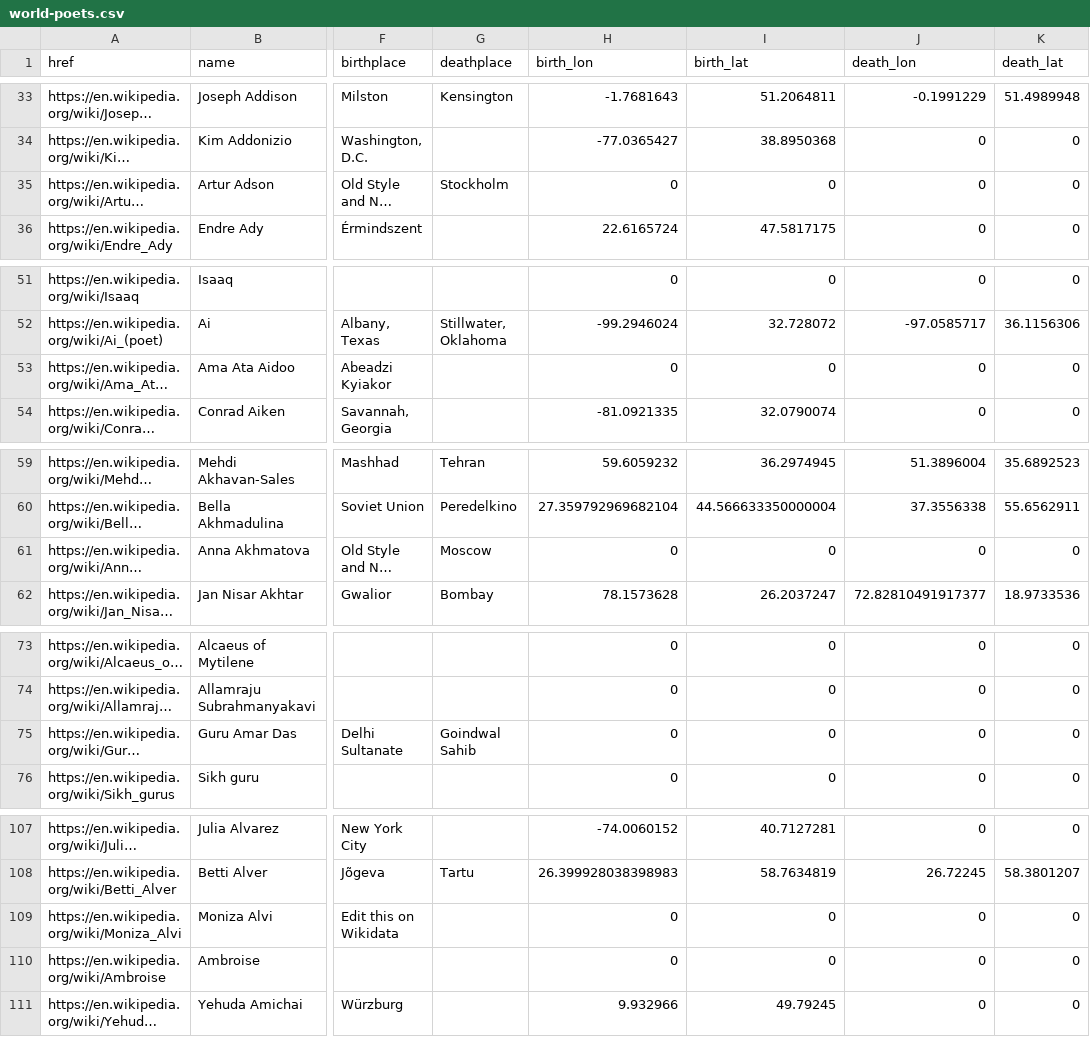
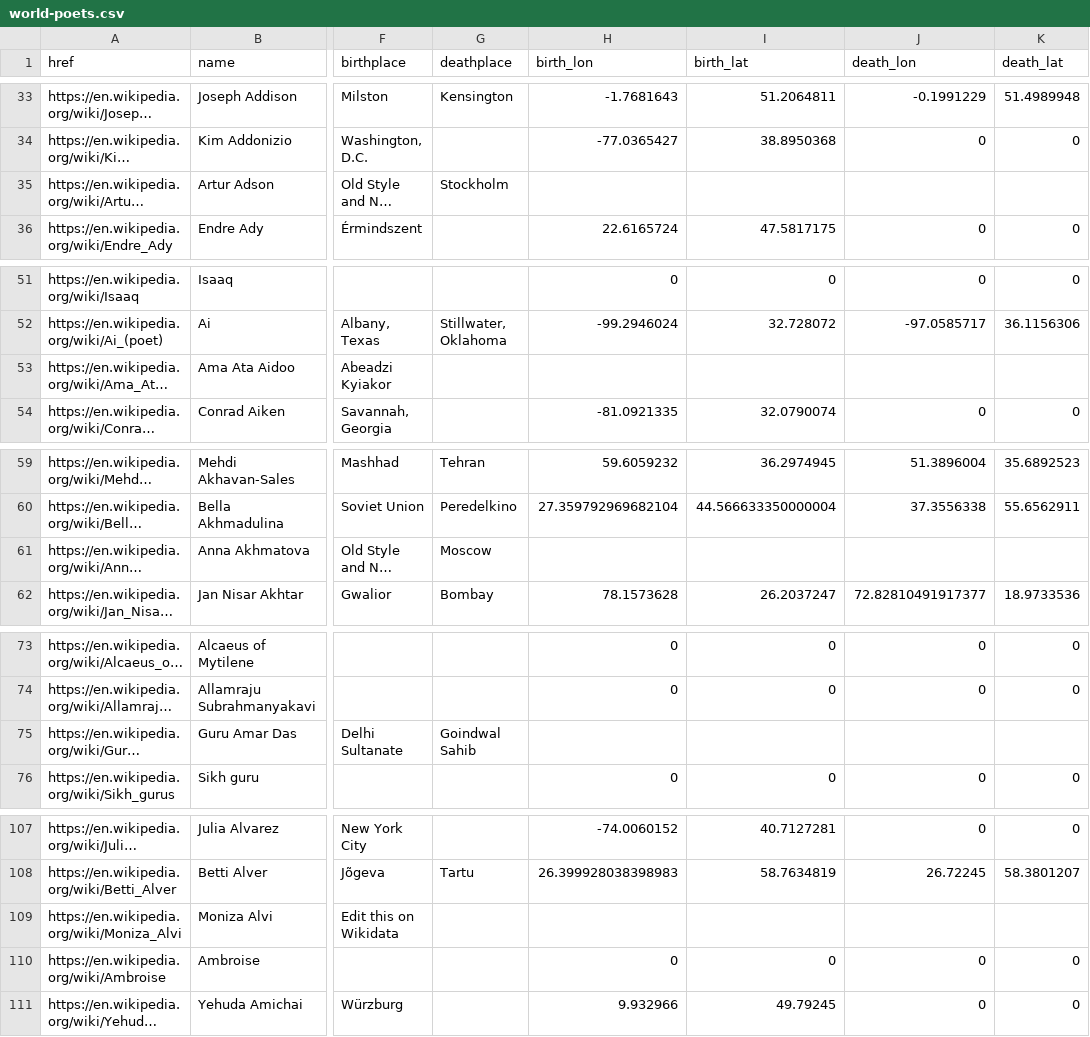
Before and after one commit to briggsreschke/poets, a CSV file: world-poets.csv, drawn as a sheet; only a part is shown, gaps mark what is left out; long unchanged cells end in …; the diff covers the shown part only; the diff names each change by its address in the sheet, - before the commit and + after, or states it on an @@ line.

Commit message:
Add files via upload

```diff
--- a/world-poets.csv
+++ b/world-poets.csv
-H35 (birth_lon): 0
+H35 (birth_lon): (empty)
-I35 (birth_lat): 0
+I35 (birth_lat): (empty)
-J35 (death_lon): 0
+J35 (death_lon): (empty)
-K35 (death_lat): 0
+K35 (death_lat): (empty)
-H53 (birth_lon): 0
+H53 (birth_lon): (empty)
-I53 (birth_lat): 0
+I53 (birth_lat): (empty)
-J53 (death_lon): 0
+J53 (death_lon): (empty)
-K53 (death_lat): 0
+K53 (death_lat): (empty)
-H61 (birth_lon): 0
+H61 (birth_lon): (empty)
-I61 (birth_lat): 0
+I61 (birth_lat): (empty)
-J61 (death_lon): 0
+J61 (death_lon): (empty)
-K61 (death_lat): 0
+K61 (death_lat): (empty)
-H75 (birth_lon): 0
+H75 (birth_lon): (empty)
-I75 (birth_lat): 0
+I75 (birth_lat): (empty)
-J75 (death_lon): 0
+J75 (death_lon): (empty)
-K75 (death_lat): 0
+K75 (death_lat): (empty)
-H109 (birth_lon): 0
+H109 (birth_lon): (empty)
-I109 (birth_lat): 0
+I109 (birth_lat): (empty)
-J109 (death_lon): 0
+J109 (death_lon): (empty)
-K109 (death_lat): 0
+K109 (death_lat): (empty)
```
Also changed, not shown: 4 edited cells elsewhere in this file.
